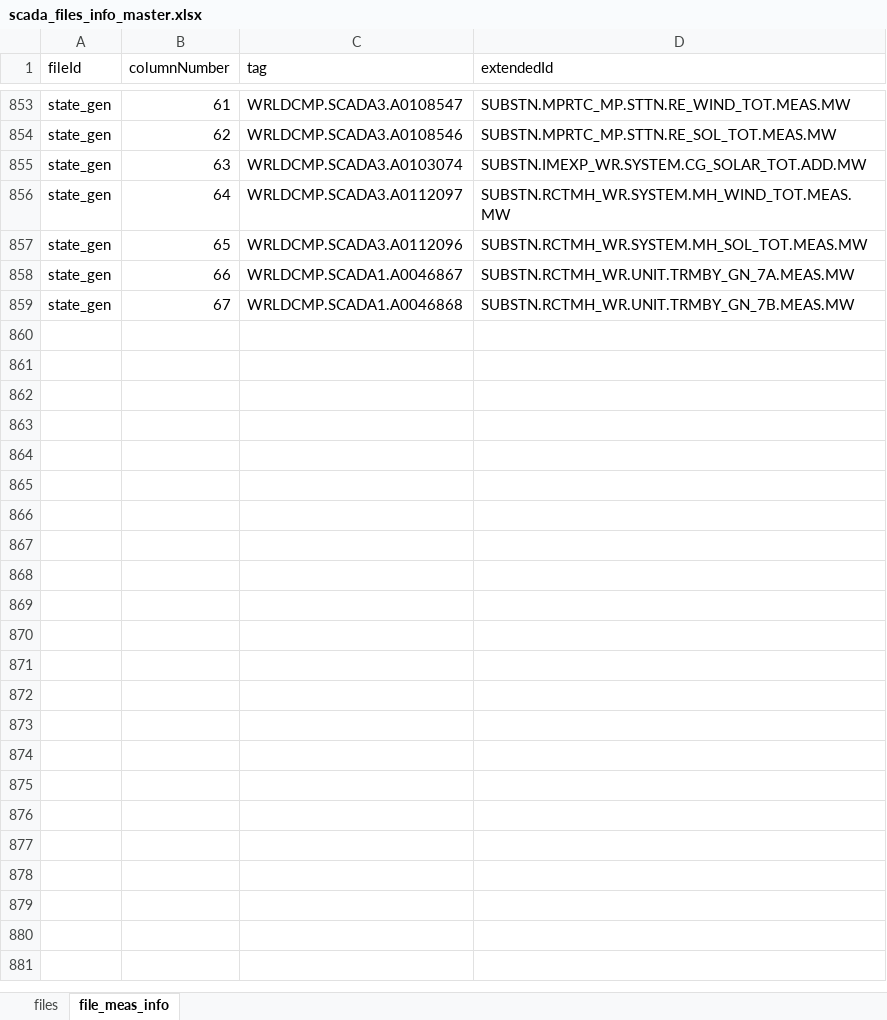
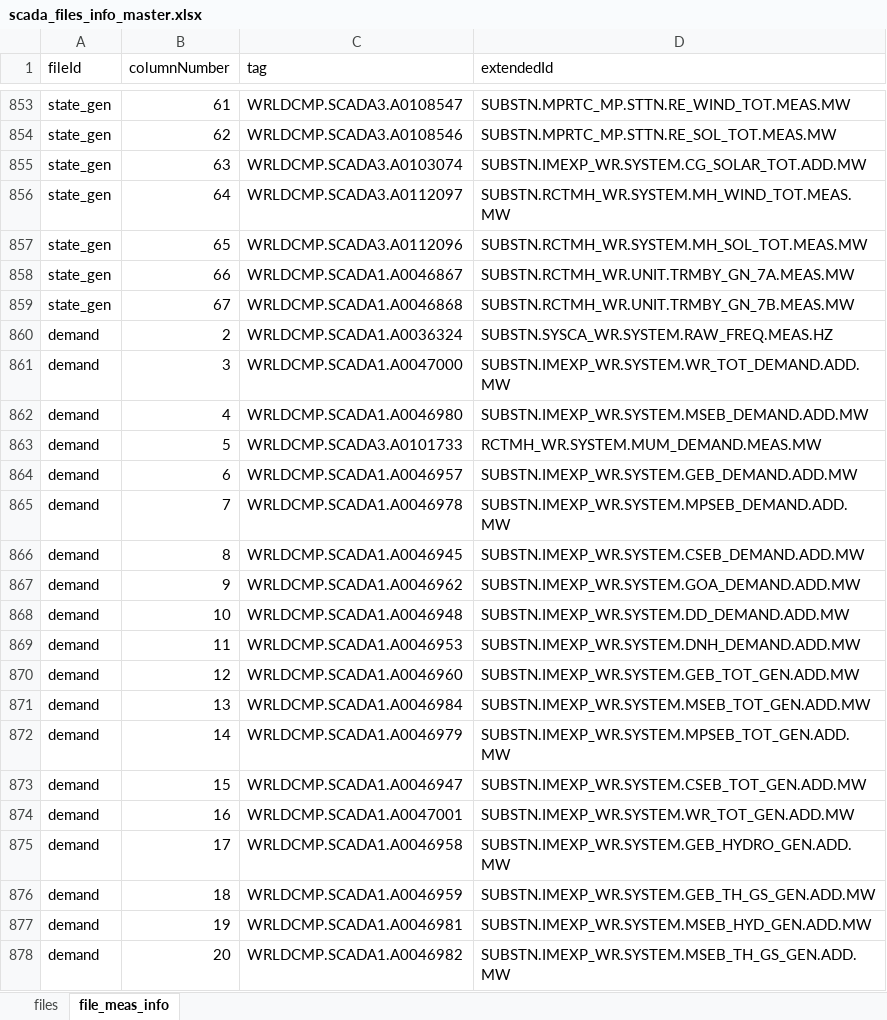
Before and after one commit to nagasudhirpulla/wrldc_scada_files_db_ingestion, an Excel workbook: src/master_data/scada_files_info_master.xlsx, sheet file_meas_info, drawn as a sheet; only a part is shown, gaps mark what is left out; values as stored, in another font and other column widths than the file's, no borders; conditional formats not drawn; the diff covers the shown part only; the diff names each change by its address in the sheet, - before the commit and + after, or states it on an @@ line.

Commit message:
demand measurements also added

```diff
--- a/src/master_data/scada_files_info_master.xlsx (sheet file_meas_info)
+++ b/src/master_data/scada_files_info_master.xlsx (sheet file_meas_info)
+row 860: demand | 2 | WRLDCMP.SCADA1.A0036324 | SUBSTN.SYSCA_WR.SYSTEM.RAW_FREQ.MEAS.HZ
+row 861: demand | 3 | WRLDCMP.SCADA1.A0047000 | SUBSTN.IMEXP_WR.SYSTEM.WR_TOT_DEMAND.ADD.MW
+row 862: demand | 4 | WRLDCMP.SCADA1.A0046980 | SUBSTN.IMEXP_WR.SYSTEM.MSEB_DEMAND.ADD.MW
+row 863: demand | 5 | WRLDCMP.SCADA3.A0101733 | RCTMH_WR.SYSTEM.MUM_DEMAND.MEAS.MW
+row 864: demand | 6 | WRLDCMP.SCADA1.A0046957 | SUBSTN.IMEXP_WR.SYSTEM.GEB_DEMAND.ADD.MW
+row 865: demand | 7 | WRLDCMP.SCADA1.A0046978 | SUBSTN.IMEXP_WR.SYSTEM.MPSEB_DEMAND.ADD.MW
+row 866: demand | 8 | WRLDCMP.SCADA1.A0046945 | SUBSTN.IMEXP_WR.SYSTEM.CSEB_DEMAND.ADD.MW
+row 867: demand | 9 | WRLDCMP.SCADA1.A0046962 | SUBSTN.IMEXP_WR.SYSTEM.GOA_DEMAND.ADD.MW
+row 868: demand | 10 | WRLDCMP.SCADA1.A0046948 | SUBSTN.IMEXP_WR.SYSTEM.DD_DEMAND.ADD.MW
+row 869: demand | 11 | WRLDCMP.SCADA1.A0046953 | SUBSTN.IMEXP_WR.SYSTEM.DNH_DEMAND.ADD.MW
+row 870: demand | 12 | WRLDCMP.SCADA1.A0046960 | SUBSTN.IMEXP_WR.SYSTEM.GEB_TOT_GEN.ADD.MW
+row 871: demand | 13 | WRLDCMP.SCADA1.A0046984 | SUBSTN.IMEXP_WR.SYSTEM.MSEB_TOT_GEN.ADD.MW
+row 872: demand | 14 | WRLDCMP.SCADA1.A0046979 | SUBSTN.IMEXP_WR.SYSTEM.MPSEB_TOT_GEN.ADD.MW
+row 873: demand | 15 | WRLDCMP.SCADA1.A0046947 | SUBSTN.IMEXP_WR.SYSTEM.CSEB_TOT_GEN.ADD.MW
+row 874: demand | 16 | WRLDCMP.SCADA1.A0047001 | SUBSTN.IMEXP_WR.SYSTEM.WR_TOT_GEN.ADD.MW
+row 875: demand | 17 | WRLDCMP.SCADA1.A0046958 | SUBSTN.IMEXP_WR.SYSTEM.GEB_HYDRO_GEN.ADD.MW
+row 876: demand | 18 | WRLDCMP.SCADA1.A0046959 | SUBSTN.IMEXP_WR.SYSTEM.GEB_TH_GS_GEN.ADD.MW
+row 877: demand | 19 | WRLDCMP.SCADA1.A0046981 | SUBSTN.IMEXP_WR.SYSTEM.MSEB_HYD_GEN.ADD.MW
+row 878: demand | 20 | WRLDCMP.SCADA1.A0046982 | SUBSTN.IMEXP_WR.SYSTEM.MSEB_TH_GS_GEN.ADD.MW
```
Also changed, not shown: 21 added rows elsewhere in this sheet, sheet files, 1 other file.
